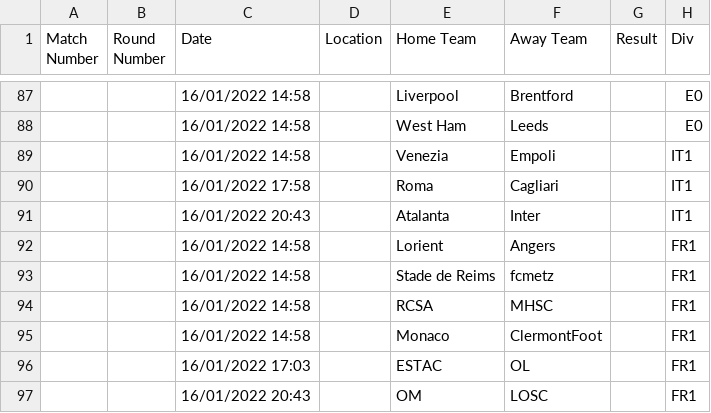
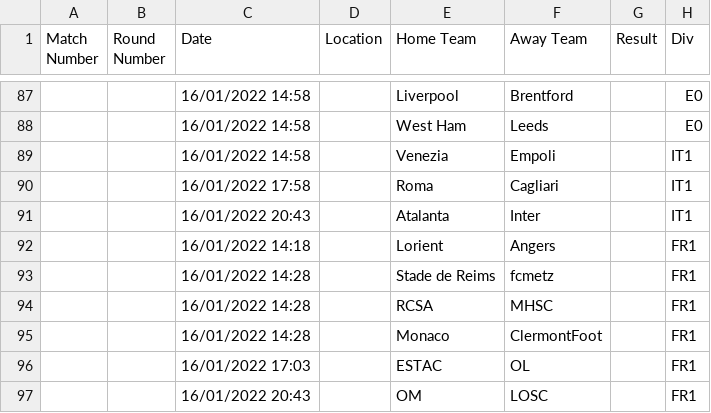
Before and after one commit to FLAGGED43497714/MALISPROJECT1, a CSV file: epl-2021-GMTStandardTime.csv, drawn as a sheet; only a part is shown, gaps mark what is left out.

```diff
--- a/epl-2021-GMTStandardTime.csv
+++ b/epl-2021-GMTStandardTime.csv
@@ -91,6 +91,6 @@ Match Number,Round Number,Date,Location,Home Team,Away Team,Result,Div
 ,,16/01/2022 20:43,,Atalanta,Inter,,IT1
-,,16/01/2022 14:58,,Lorient,Angers,,FR1
-,,16/01/2022 14:58,,Stade de Reims,fcmetz,,FR1
-,,16/01/2022 14:58,,RCSA,MHSC,,FR1
-,,16/01/2022 14:58,,Monaco,ClermontFoot,,FR1
+,,16/01/2022 14:18,,Lorient,Angers,,FR1
+,,16/01/2022 14:28,,Stade de Reims,fcmetz,,FR1
+,,16/01/2022 14:28,,RCSA,MHSC,,FR1
+,,16/01/2022 14:28,,Monaco,ClermontFoot,,FR1
 ,,16/01/2022 17:03,,ESTAC,OL,,FR1
```
Also changed, not shown: fichier_test2.csv, 19 other files.
